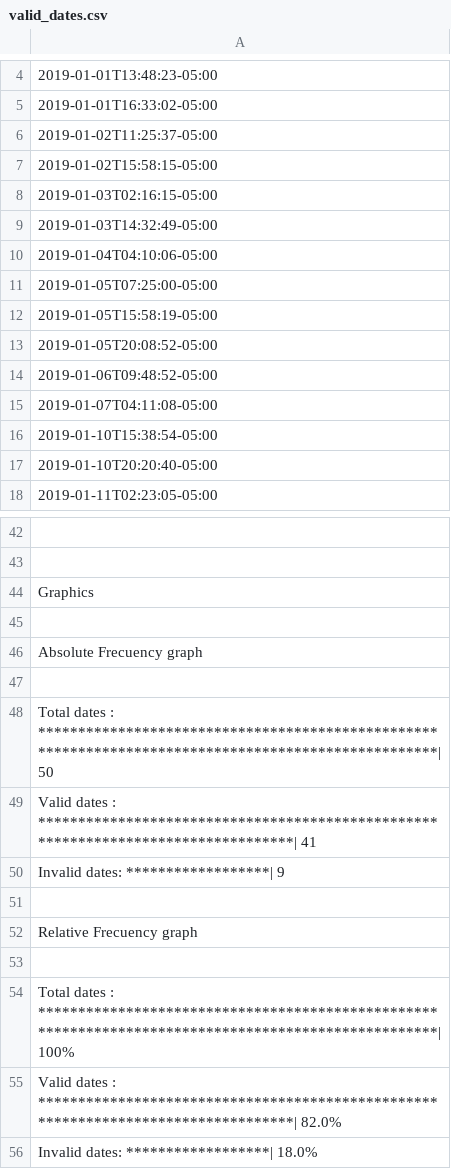
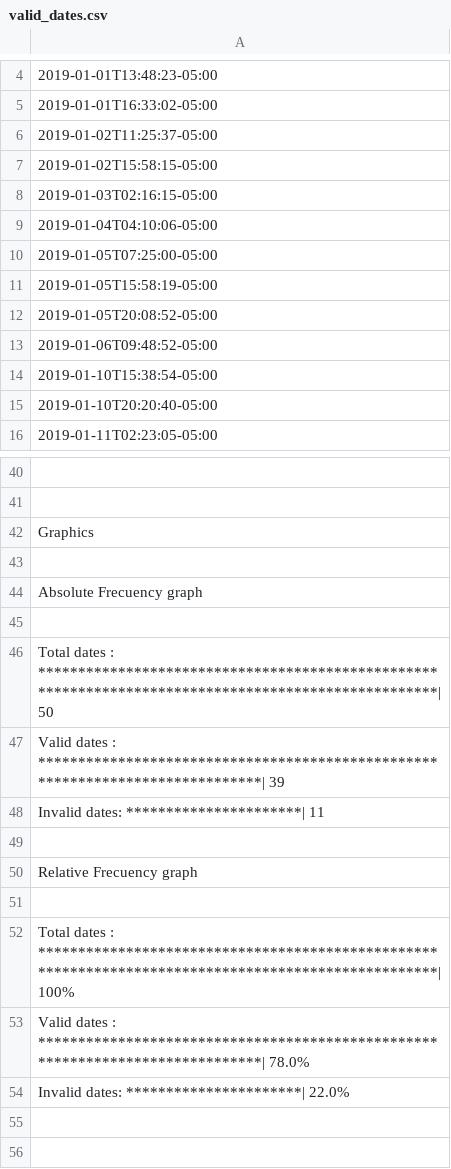
Before and after one commit to alexisparave94/trainee-program-ruby, a CSV file: week1/exercise5/valid_dates.csv, drawn as a sheet; only a part is shown, gaps mark what is left out.

Commit message:
Fix typo

```diff
--- a/week1/exercise5/valid_dates.csv
+++ b/week1/exercise5/valid_dates.csv
@@ -8,3 +8,2 @@
 2019-01-03T02:16:15-05:00
-2019-01-03T14:32:49-05:00
 2019-01-04T04:10:06-05:00
@@ -14,3 +13,2 @@
 2019-01-06T09:48:52-05:00
-2019-01-07T04:11:08-05:00
 2019-01-10T15:38:54-05:00
@@ -48,4 +46,4 @@ Absolute Frecuency graph
 Total dates  : ****************************************************************************************************| 50
-Valid dates  : **********************************************************************************| 41
-Invalid dates: ******************| 9
+Valid dates  : ******************************************************************************| 39
+Invalid dates: **********************| 11
 
@@ -54,3 +52,3 @@ Relative Frecuency graph
 Total dates  : ****************************************************************************************************| 100%
-Valid dates  : **********************************************************************************| 82.0%
-Invalid dates: ******************| 18.0%
+Valid dates  : ******************************************************************************| 78.0%
+Invalid dates: **********************| 22.0%
```
Also changed, not shown: week1/exercise5/invalid_dates.csv, 1 other file.
